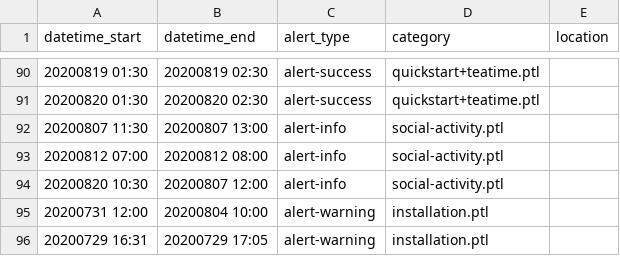
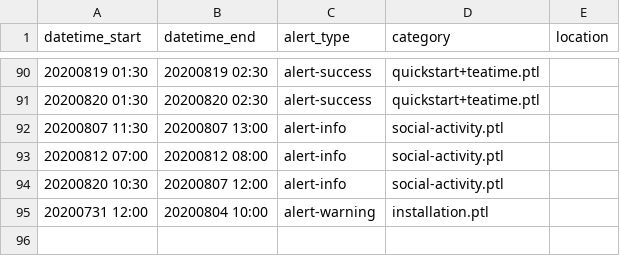
Before and after one commit to csbridge/csbridge2020, a CSV file: templates/announcements/times.csv, drawn as a sheet; only a part is shown, gaps mark what is left out; the diff names each change by its address in the sheet, - before the commit and + after, or states it on an @@ line.

```diff
--- a/templates/announcements/times.csv
+++ b/templates/announcements/times.csv
-row 96: 20200729 16:31 | 20200729 17:05 | alert-warning | installation.ptl
```
Also changed, not shown: 2 other files.
